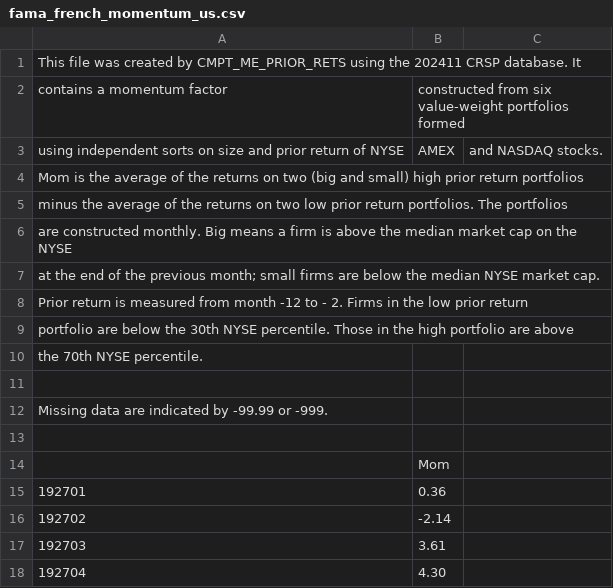
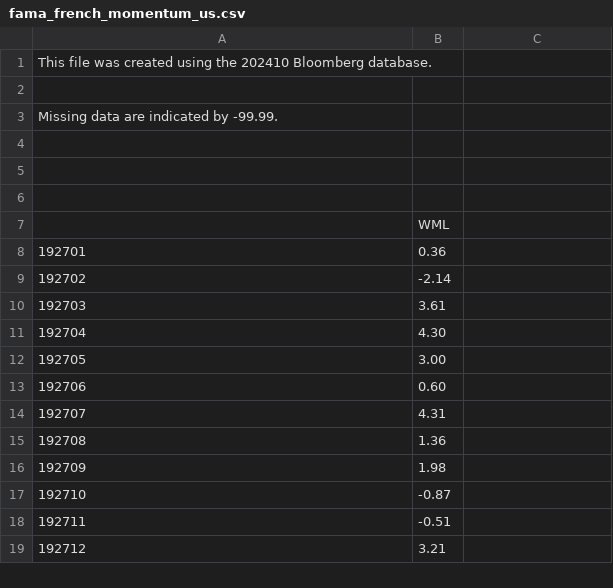
Before and after one commit to mattmg-sys/Indexes, a CSV file: fama_french_momentum_us.csv, drawn as a sheet; only a part is shown; the shorter side is filled out with more unchanged rows.

Commit message:
Update fama_french_momentum_us.csv

```diff
--- a/fama_french_momentum_us.csv
+++ b/fama_french_momentum_us.csv
@@ -1,15 +1,8 @@
-This file was created by CMPT_ME_PRIOR_RETS using the 202411 CRSP database.  It
-contains a momentum factor, constructed from six value-weight portfolios formed
-using independent sorts on size and prior return of NYSE, AMEX, and NASDAQ stocks.
-Mom    is the average of the returns on two (big and small) high prior return portfolios
-minus the average of the returns on two low prior return portfolios.  The portfolios
-are constructed monthly.  Big means a firm is above the median market cap on the NYSE
-at the end of the previous month; small firms are below the median NYSE market cap.
-Prior return is measured from month -12 to - 2.  Firms in the low prior return
-portfolio are below the 30th NYSE percentile.  Those in the high portfolio are above
-the 70th NYSE percentile.
+This file was created using the 202410 Bloomberg database.
 
-Missing data are indicated by -99.99 or -999.
+Missing data are indicated by -99.99.
 
-,Mom
+
+
+,WML
 192701,   0.36
```
